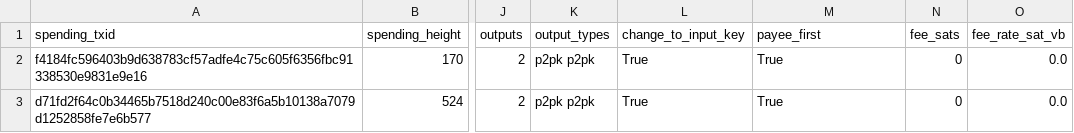
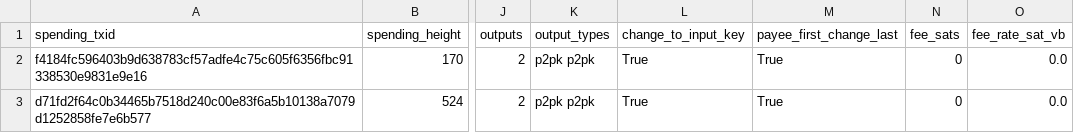
Before and after one commit to AppleLamps/patoshi-addresses, a CSV file: analysis/phase4/wallet_fingerprint.csv, drawn as a sheet; only a part is shown, gaps mark what is left out; the diff names each change by its address in the sheet, - before the commit and + after, or states it on an @@ line.

```diff
--- a/analysis/phase4/wallet_fingerprint.csv
+++ b/analysis/phase4/wallet_fingerprint.csv
-M1: payee_first
+M1: payee_first_change_last
```
Also changed, not shown: analysis/phase4/sandwich_candidates.csv, 6 other files.
